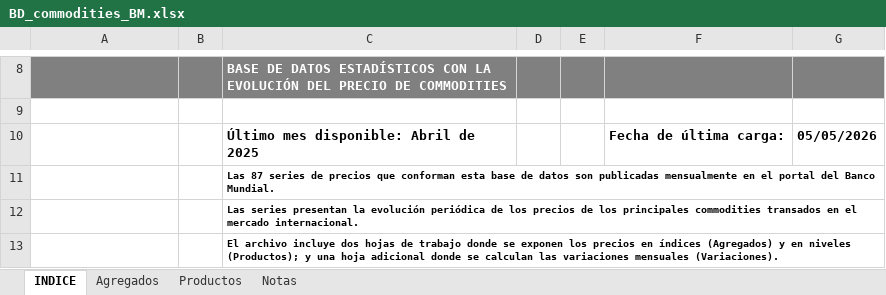
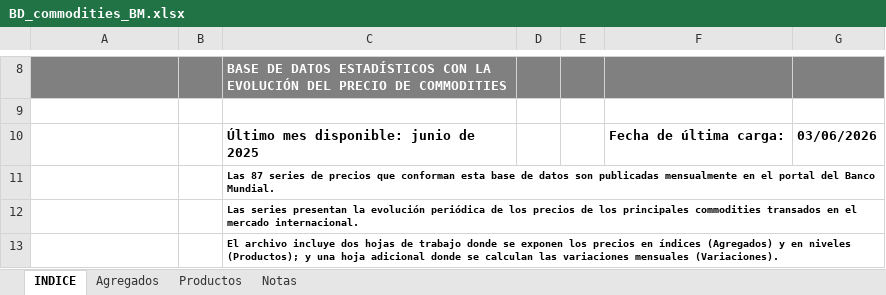
Before and after one commit to CES-BCSF/bd_ces, an Excel workbook: BD_commodities_BM.xlsx, sheet INDICE, drawn as a sheet; only a part is shown, gaps mark what is left out; values as stored, in another font and other column widths than the file's, no borders; charts and pictures not drawn; the diff names each change by its address in the sheet, - before the commit and + after, or states it on an @@ line.

```diff
--- a/BD_commodities_BM.xlsx (sheet INDICE)
+++ b/BD_commodities_BM.xlsx (sheet INDICE)
-C10: Último mes disponible: Abril de 2025
+C10: Último mes disponible: junio de 2025
-G10: 05/05/2026
+G10: 03/06/2026
```
Also changed, not shown: sheet Productos, sheet Agregados.
